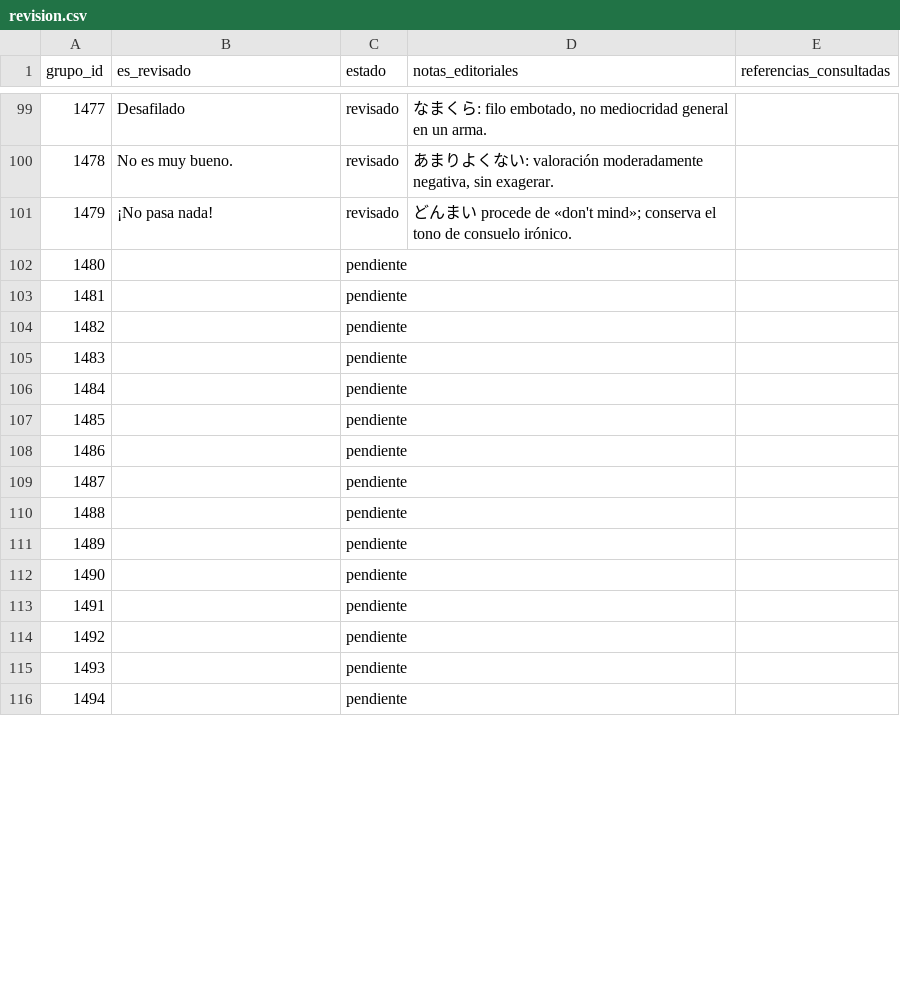
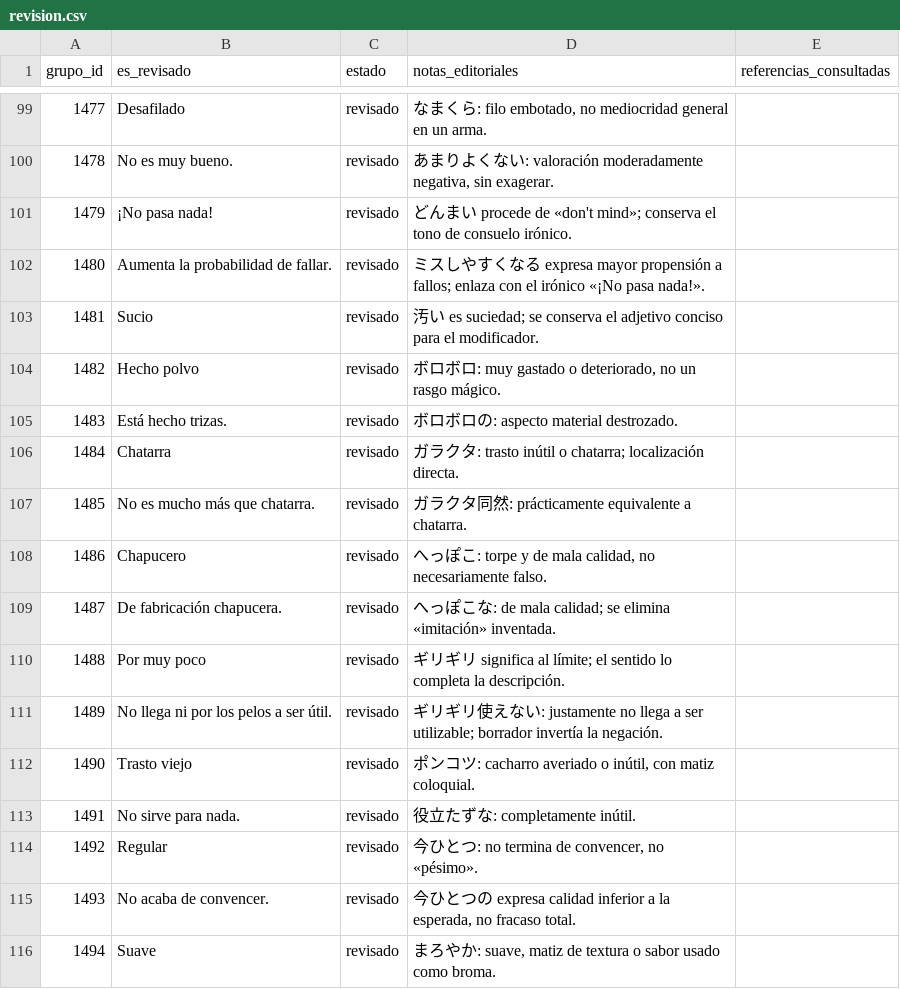
Before and after one commit to ARivas3008/la-pucelle-ragnarok-localizacion, a CSV file: corpus/15/revision.csv, drawn as a sheet; only a part is shown, gaps mark what is left out; the diff covers the shown part only.

Commit message:
Revisar corpus 15: modificadores y descripciones 1480-1529 (tanda 03)

```diff
--- a/corpus/15/revision.csv
+++ b/corpus/15/revision.csv
@@ -101,16 +101,16 @@
 1479,¡No pasa nada!,revisado,どんまい procede de «don't mind»; conserva el tono de consuelo irónico.,
-1480,,pendiente,,
-1481,,pendiente,,
-1482,,pendiente,,
-1483,,pendiente,,
-1484,,pendiente,,
-1485,,pendiente,,
-1486,,pendiente,,
-1487,,pendiente,,
-1488,,pendiente,,
-1489,,pendiente,,
-1490,,pendiente,,
-1491,,pendiente,,
-1492,,pendiente,,
-1493,,pendiente,,
-1494,,pendiente,,
+1480,Aumenta la probabilidad de fallar.,revisado,ミスしやすくなる expresa mayor propensión a fallos; enlaza con el irónico «¡No pasa nada!».,
+1481,Sucio,revisado,汚い es suciedad; se conserva el adjetivo conciso para el modificador.,
+1482,Hecho polvo,revisado,"ボロボロ: muy gastado o deteriorado, no un rasgo mágico.",
+1483,Está hecho trizas.,revisado,ボロボロの: aspecto material destrozado.,
+1484,Chatarra,revisado,ガラクタ: trasto inútil o chatarra; localización directa.,
+1485,No es mucho más que chatarra.,revisado,ガラクタ同然: prácticamente equivalente a chatarra.,
+1486,Chapucero,revisado,"へっぽこ: torpe y de mala calidad, no necesariamente falso.",
+1487,De fabricación chapucera.,revisado,へっぽこな: de mala calidad; se elimina «imitación» inventada.,
+1488,Por muy poco,revisado,ギリギリ significa al límite; el sentido lo completa la descripción.,
+1489,No llega ni por los pelos a ser útil.,revisado,ギリギリ使えない: justamente no llega a ser utilizable; borrador invertía la negación.,
+1490,Trasto viejo,revisado,"ポンコツ: cacharro averiado o inútil, con matiz coloquial.",
+1491,No sirve para nada.,revisado,役立たずな: completamente inútil.,
+1492,Regular,revisado,"今ひとつ: no termina de convencer, no «pésimo».",
+1493,No acaba de convencer.,revisado,"今ひとつの expresa calidad inferior a la esperada, no fracaso total.",
+1494,Suave,revisado,"まろやか: suave, matiz de textura o sabor usado como broma.",
```
Also changed, not shown: 105 edited cells elsewhere in this file.
